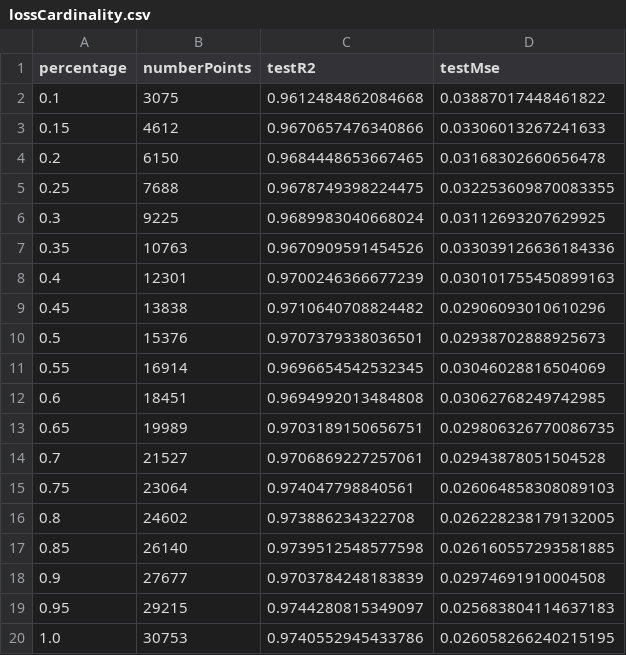
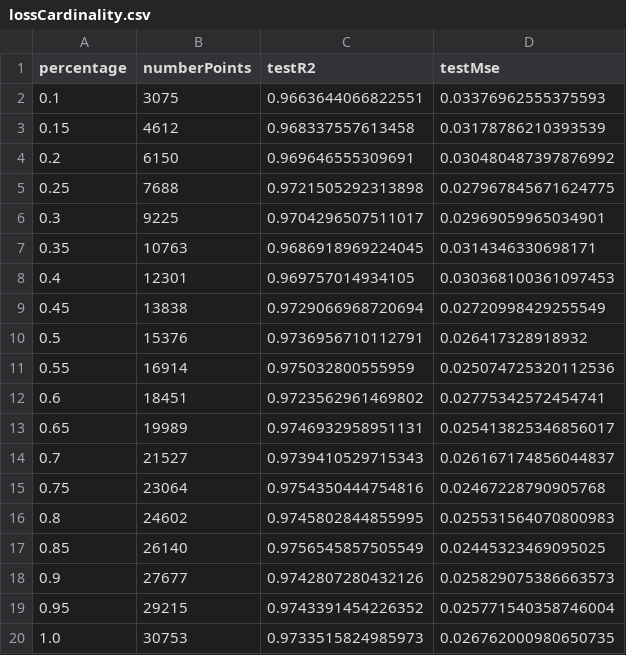
Before and after one commit to JoaoAGCandido/PICNeuralNetworkQuasisymmetricStellarator, a CSV file: NeuralNetwork/nfp3/lossCardinality.csv, drawn as a sheet.

```diff
--- a/NeuralNetwork/nfp3/lossCardinality.csv
+++ b/NeuralNetwork/nfp3/lossCardinality.csv
@@ -1,20 +1,20 @@
 percentage,numberPoints,testR2,testMse
-0.1,3075,0.9612484862084668,0.03887017448461822
-0.15,4612,0.9670657476340866,0.03306013267241633
-0.2,6150,0.9684448653667465,0.03168302660656478
-0.25,7688,0.9678749398224475,0.032253609870083355
-0.3,9225,0.9689983040668024,0.03112693207629925
-0.35,10763,0.9670909591454526,0.033039126636184336
-0.4,12301,0.9700246366677239,0.030101755450899163
-0.45,13838,0.9710640708824482,0.02906093010610296
-0.5,15376,0.9707379338036501,0.02938702888925673
-0.55,16914,0.9696654542532345,0.03046028816504069
-0.6,18451,0.9694992013484808,0.03062768249742985
-0.65,19989,0.9703189150656751,0.029806326770086735
-0.7,21527,0.9706869227257061,0.02943878051504528
-0.75,23064,0.974047798840561,0.026064858308089103
-0.8,24602,0.973886234322708,0.026228238179132005
-0.85,26140,0.9739512548577598,0.026160557293581885
-0.9,27677,0.9703784248183839,0.02974691910004508
-0.95,29215,0.9744280815349097,0.025683804114637183
-1.0,30753,0.9740552945433786,0.026058266240215195
+0.1,3075,0.9663644066822551,0.03376962555375593
+0.15,4612,0.968337557613458,0.03178786210393539
+0.2,6150,0.969646555309691,0.030480487397876992
+0.25,7688,0.9721505292313898,0.027967845671624775
+0.3,9225,0.9704296507511017,0.02969059965034901
+0.35,10763,0.9686918969224045,0.0314346330698171
+0.4,12301,0.969757014934105,0.030368100361097453
+0.45,13838,0.9729066968720694,0.02720998429255549
+0.5,15376,0.9736956710112791,0.026417328918932
+0.55,16914,0.975032800555959,0.025074725320112536
+0.6,18451,0.9723562961469802,0.02775342572454741
+0.65,19989,0.9746932958951131,0.025413825346856017
+0.7,21527,0.9739410529715343,0.026167174856044837
+0.75,23064,0.9754350444754816,0.02467228790905768
+0.8,24602,0.9745802844855995,0.025531564070800983
+0.85,26140,0.9756545857505549,0.02445323469095025
+0.9,27677,0.9742807280432126,0.025829075386663573
+0.95,29215,0.9743391454226352,0.025771540358746004
+1.0,30753,0.9733515824985973,0.026762000980650735
```
Also changed, not shown: 1 other file.
